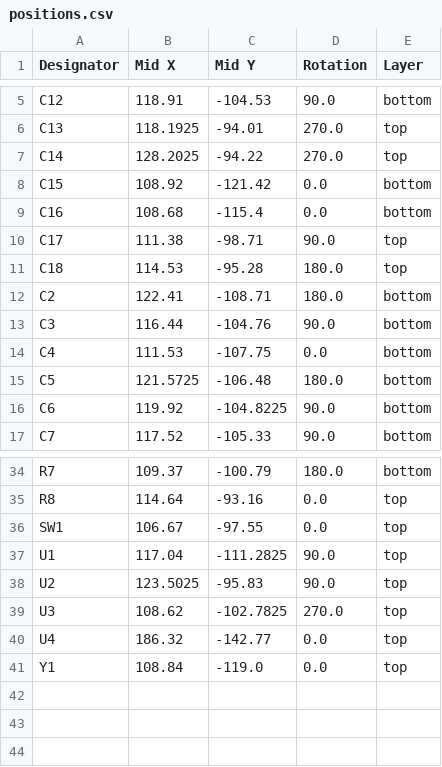
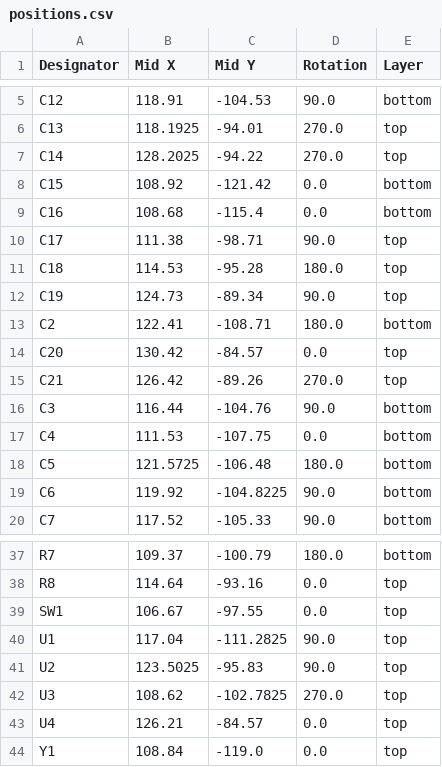
Before and after one commit to NoIwantyourcode/Devboard, a CSV file: production/positions.csv, drawn as a sheet; only a part is shown, gaps mark what is left out.

```diff
--- a/production/positions.csv
+++ b/production/positions.csv
@@ -11,3 +11,6 @@ C17,111.38,-98.71,90.0,top
 C18,114.53,-95.28,180.0,top
+C19,124.73,-89.34,90.0,top
 C2,122.41,-108.71,180.0,bottom
+C20,130.42,-84.57,0.0,top
+C21,126.42,-89.26,270.0,top
 C3,116.44,-104.76,90.0,bottom
@@ -39,3 +42,3 @@ U2,123.5025,-95.83,90.0,top
 U3,108.62,-102.7825,270.0,top
-U4,186.32,-142.77,0.0,top
+U4,126.21,-84.57,0.0,top
 Y1,108.84,-119.0,0.0,top
```
Also changed, not shown: production/bom.csv, production/designators.csv, 16 other files.
